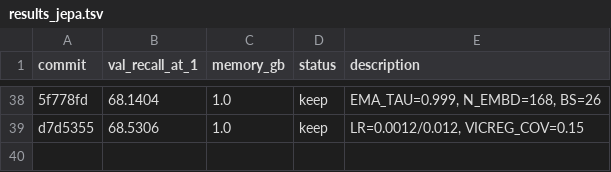
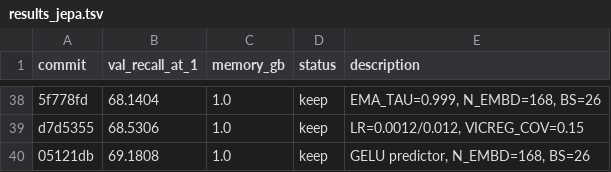
Before and after one commit to wmotte/autonanojepa, a TSV file: results_jepa.tsv, drawn as a sheet; only a part is shown, gaps mark what is left out; the diff names each change by its address in the sheet, - before the commit and + after, or states it on an @@ line.

Commit message:
experiment: GELU in predictor, N_EMBD=168, BS=26

```diff
--- a/results_jepa.tsv
+++ b/results_jepa.tsv
+row 40: 05121db | 69.1808 | 1.0 | keep | GELU predictor, N_EMBD=168, BS=26
```
Also changed, not shown: 1 other file.
